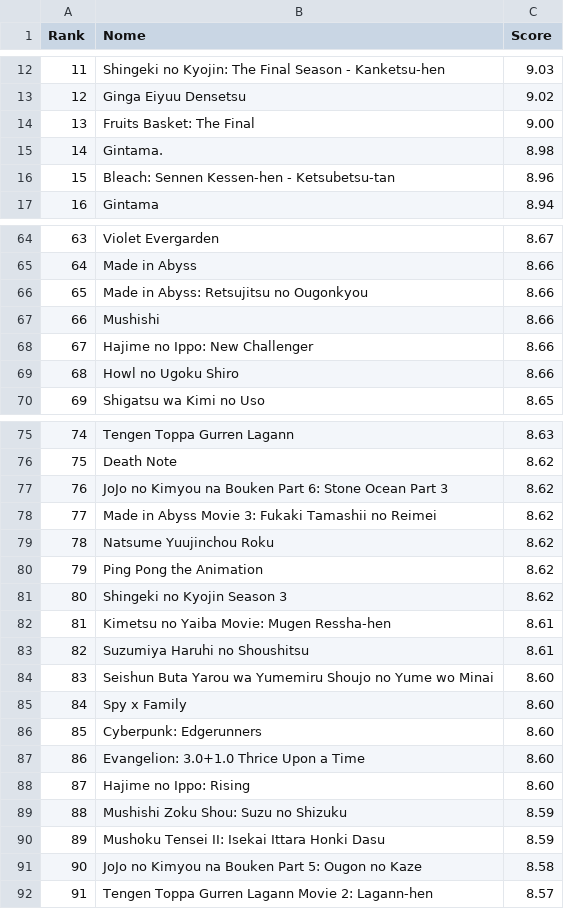
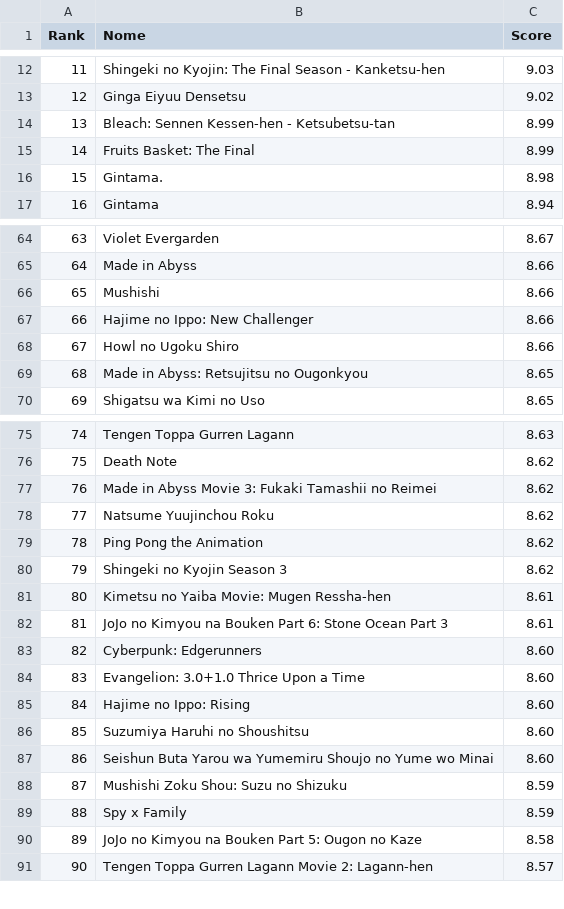
Before and after one commit to LG-HAKI/web_scraping, a CSV file: scraping_my_anime_list/top_animes.csv, drawn as a sheet; only a part is shown, gaps mark what is left out; removed rows and columns are numbered as before the commit, all else as after; the diff covers the shown part only; the diff names each change by its address in the sheet, - before the commit and + after, or states it on an @@ line.

```diff
--- a/scraping_my_anime_list/top_animes.csv
+++ b/scraping_my_anime_list/top_animes.csv
+row 14: 13 | Bleach: Sennen Kessen-hen - Ketsubetsu-tan | 8.99
@@ column A (Rank) renumbered between rows 15 and 151 @@
-C15 (Score): 9.00
+C15 (Score): 8.99
-row 16: 15 | Bleach: Sennen Kessen-hen - Ketsubetsu-tan | 8.96
-row 66: 65 | Made in Abyss: Retsujitsu no Ougonkyou | 8.66
+row 69: 68 | Made in Abyss: Retsujitsu no Ougonkyou | 8.65
-row 77: 76 | JoJo no Kimyou na Bouken Part 6: Stone Ocean Part 3 | 8.62
-B82 (Nome): Suzumiya Haruhi no Shoushitsu
+B82 (Nome): JoJo no Kimyou na Bouken Part 6: Stone Ocean Part 3
-row 85: 84 | Spy x Family | 8.60
+row 86: 85 | Suzumiya Haruhi no Shoushitsu | 8.60
@@ row 84 moved to row 87: 86 @@
-B89 (Nome): Mushoku Tensei II: Isekai Ittara Honki Dasu
+B89 (Nome): Spy x Family
```
Also changed, not shown: 11 added rows, 10 removed rows, 11 moved rows and 8 edited cells elsewhere in this file, 1 other file.
